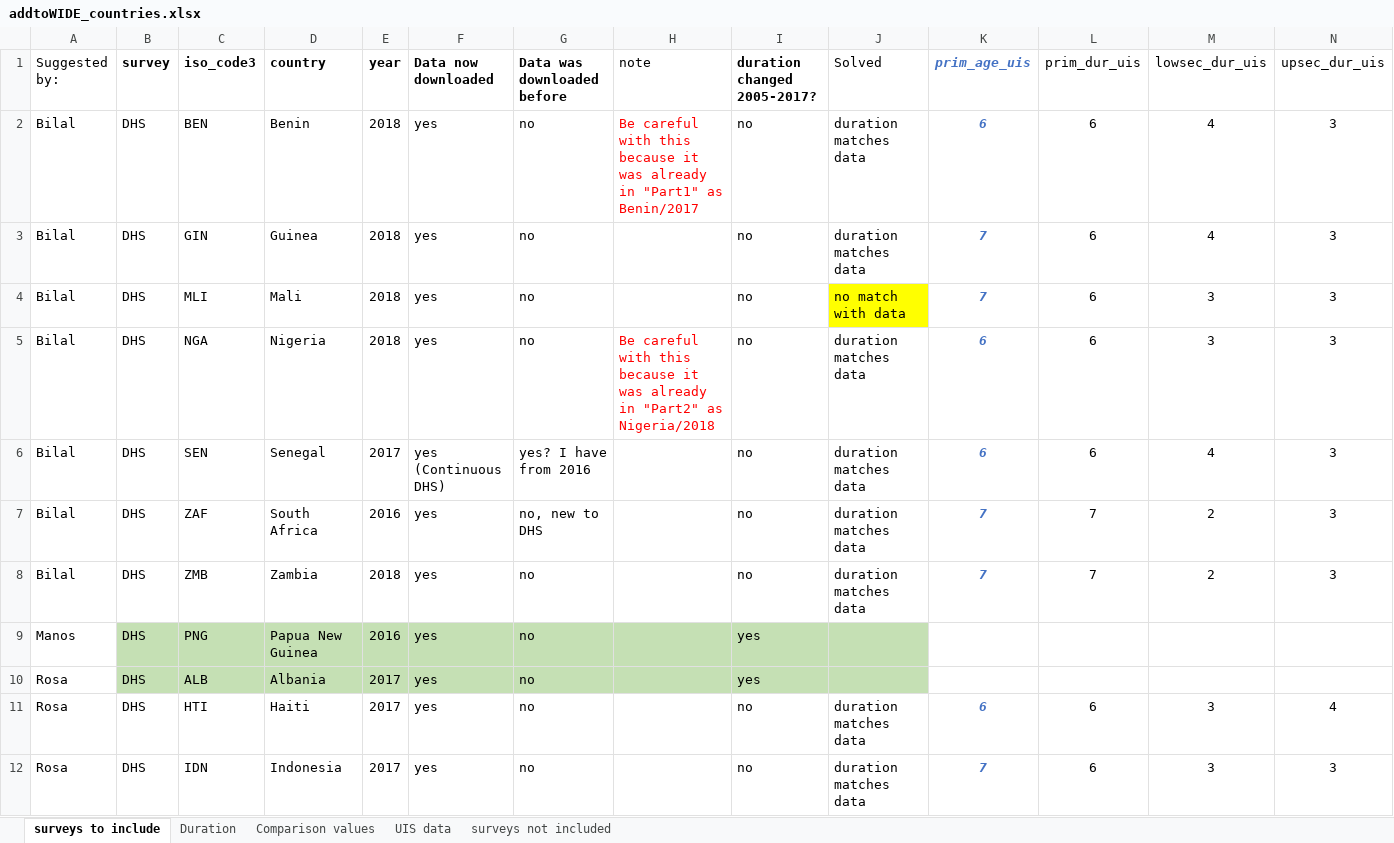
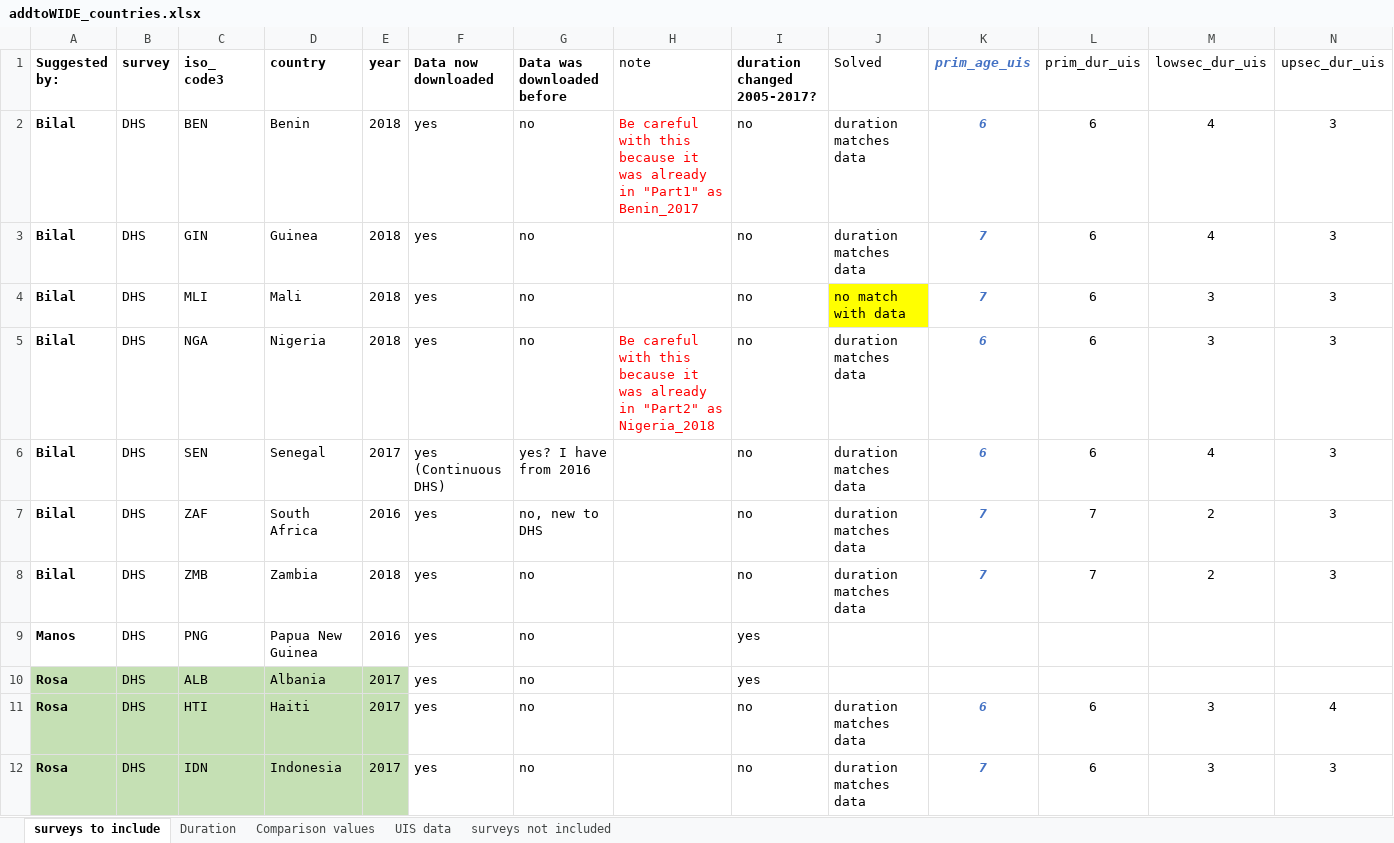
Before and after one commit to global-education-monitoring-report/wide2020, an Excel workbook: programs/addtoWIDE_countries.xlsx, sheet surveys to include, drawn as a sheet; only a part is shown; values as stored, in another font and other column widths than the file's, no borders; ↵ is a line break in a cell; the diff covers the shown part only; the diff names each change by its address in the sheet, - before the commit and + after, or states it on an @@ line.

Commit message:
adds part3 to DHS

```diff
--- a/programs/addtoWIDE_countries.xlsx (sheet surveys to include)
+++ b/programs/addtoWIDE_countries.xlsx (sheet surveys to include)
-A1:A12 bold: off
+A1:A12 bold: on
-C1: iso_code3
+C1: iso_ ↵ code3
-H2 (note): …"Part1" as Benin/2017
+H2 (note): …"Part1" as Benin_2017
-H5 (note): …"Part2" as Nigeria/2018
+H5 (note): …"Part2" as Nigeria_2018
-B9:J9 fill: #C5E0B4
+B9:J9 fill: none
-A10 fill: none
+A10 fill: #C5E0B4
-F10:J10 fill: #C5E0B4
+F10:J10 fill: none
-A11:E12 fill: none
+A11:E12 fill: #C5E0B4
```
Also changed, not shown: cell formats elsewhere in this sheet, 8 other files.
